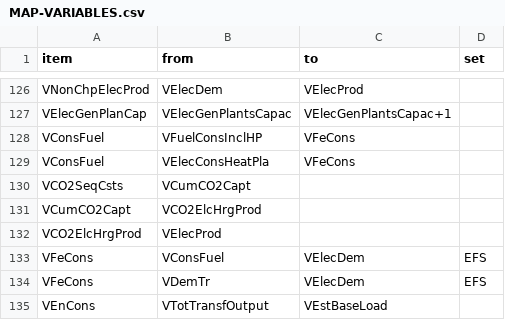
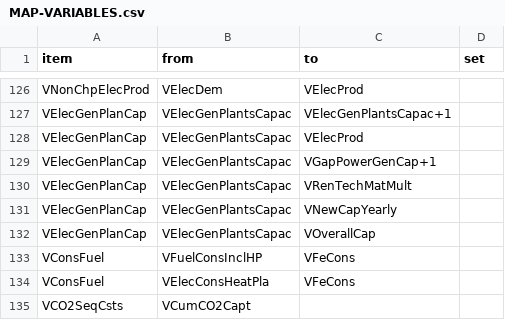
Before and after one commit to e3modelling/OPEN-PROM, a CSV file: MAP-VARIABLES.csv, drawn as a sheet; only a part is shown, gaps mark what is left out; the shorter side is filled out with more unchanged rows.

Commit message:
simple power module, 15 region mapping

```diff
--- a/MAP-VARIABLES.csv
+++ b/MAP-VARIABLES.csv
@@ -127,2 +127,7 @@ VNonChpElecProd,VElecDem,VElecProd,
 VElecGenPlanCap,VElecGenPlantsCapac,VElecGenPlantsCapac+1,
+VElecGenPlanCap,VElecGenPlantsCapac,VElecProd,
+VElecGenPlanCap,VElecGenPlantsCapac,VGapPowerGenCap+1,
+VElecGenPlanCap,VElecGenPlantsCapac,VRenTechMatMult,
+VElecGenPlanCap,VElecGenPlantsCapac,VNewCapYearly,
+VElecGenPlanCap,VElecGenPlantsCapac,VOverallCap,
 VConsFuel,VFuelConsInclHP,VFeCons,
```
Also changed, not shown: 8 other files.
